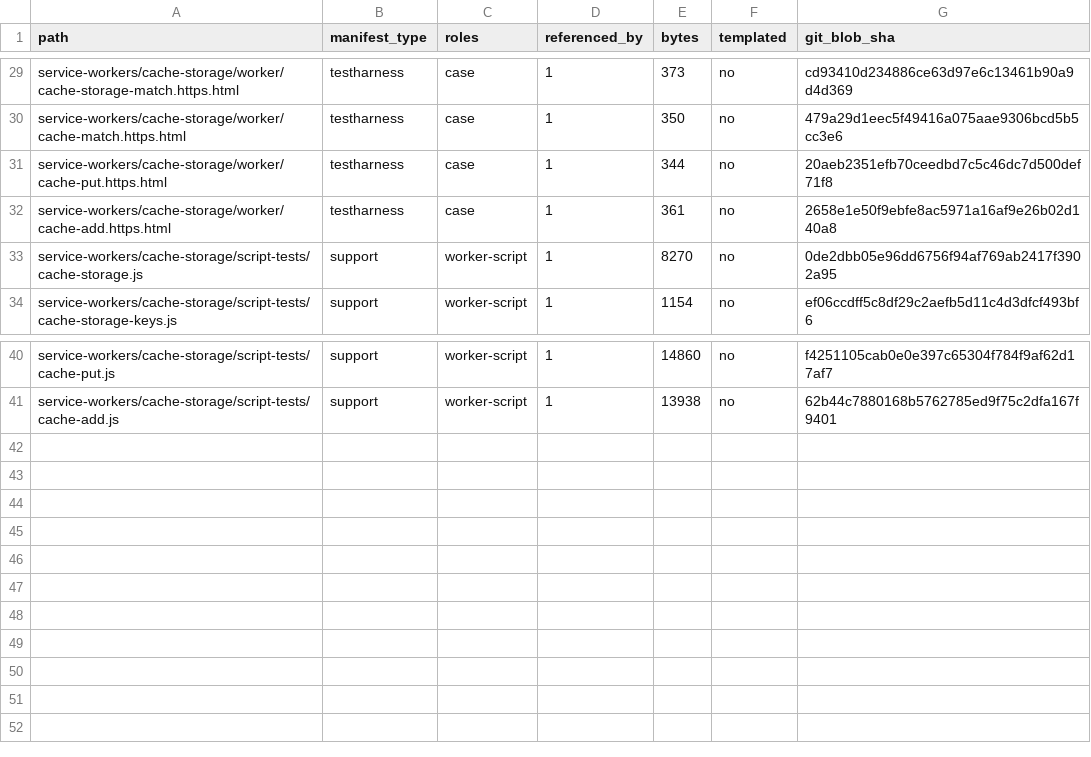
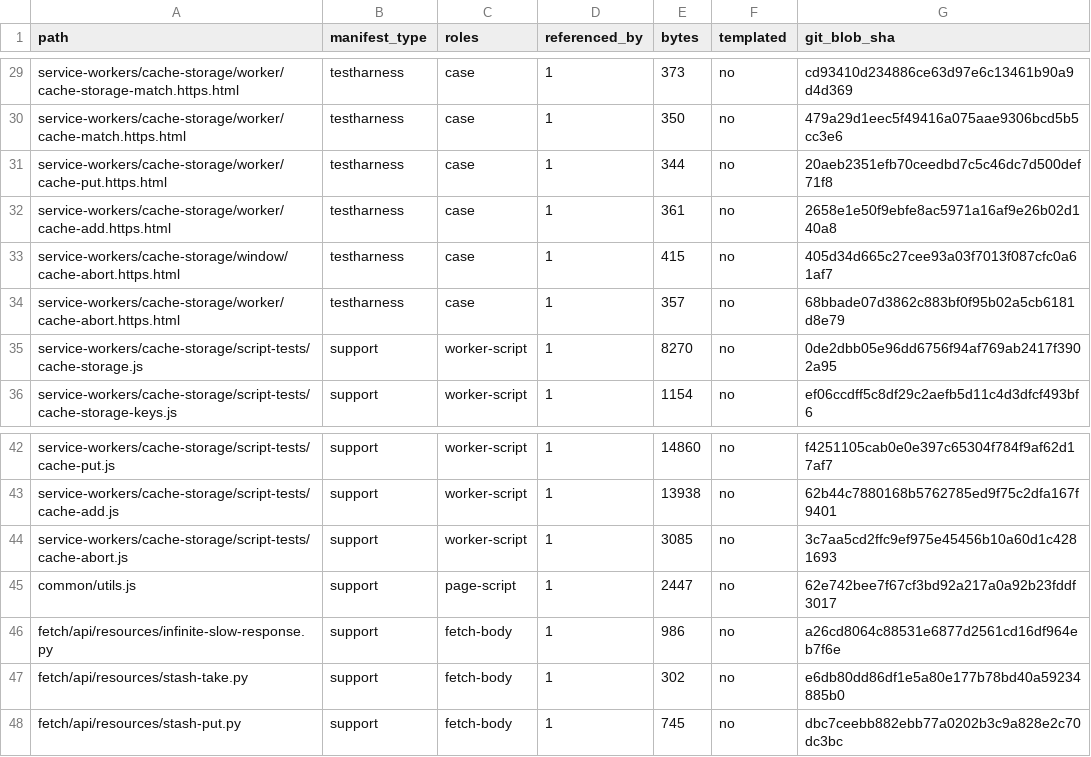
Before and after one commit to leizongmin/ZeroWeb, a TSV file: docs/goal/storage-cache-api/evidence/2026-08-22-cache-storage-window-assets.tsv, drawn as a sheet; only a part is shown, gaps mark what is left out.

Commit message:
Expand CacheStorage abort WPT coverage

```diff
--- a/docs/goal/storage-cache-api/evidence/2026-08-22-cache-storage-window-assets.tsv
+++ b/docs/goal/storage-cache-api/evidence/2026-08-22-cache-storage-window-assets.tsv
@@ -32,2 +32,4 @@ service-workers/cache-storage/worker/cache-put.https.html	testharness	case	1	344
 service-workers/cache-storage/worker/cache-add.https.html	testharness	case	1	361	no	2658e1e50f9ebfe8ac5971a16af9e26b02d140a8
+service-workers/cache-storage/window/cache-abort.https.html	testharness	case	1	415	no	405d34d665c27cee93a03f7013f087cfc0a61af7
+service-workers/cache-storage/worker/cache-abort.https.html	testharness	case	1	357	no	68bbade07d3862c883bf0f95b02a5cb6181d8e79
 service-workers/cache-storage/script-tests/cache-storage.js	support	worker-script	1	8270	no	0de2dbb05e96dd6756f94af769ab2417f3902a95
@@ -41 +43,6 @@ service-workers/cache-storage/script-tests/cache-put.js	support	worker-script	1
 service-workers/cache-storage/script-tests/cache-add.js	support	worker-script	1	13938	no	62b44c7880168b5762785ed9f75c2dfa167f9401
+service-workers/cache-storage/script-tests/cache-abort.js	support	worker-script	1	3085	no	3c7aa5cd2ffc9ef975e45456b10a60d1c4281693
+common/utils.js	support	page-script	1	2447	no	62e742bee7f67cf3bd92a217a0a92b23fddf3017
+fetch/api/resources/infinite-slow-response.py	support	fetch-body	1	986	no	a26cd8064c88531e6877d2561cd16df964eb7f6e
+fetch/api/resources/stash-take.py	support	fetch-body	1	302	no	e6db80dd86df1e5a80e177b78bd40a59234885b0
+fetch/api/resources/stash-put.py	support	fetch-body	1	745	no	dbc7ceebb882ebb77a0202b3c9a828e2c70dc3bc
```
Also changed, not shown: 12 other files.
